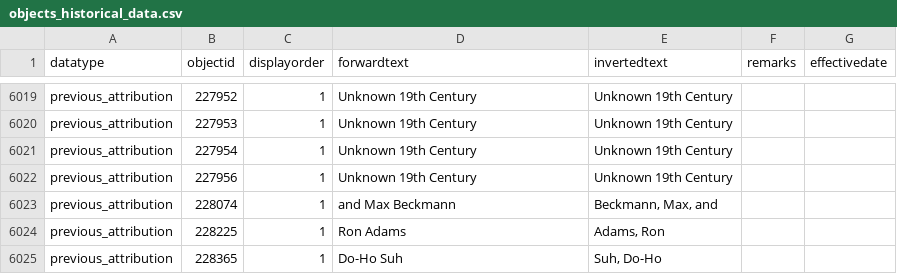
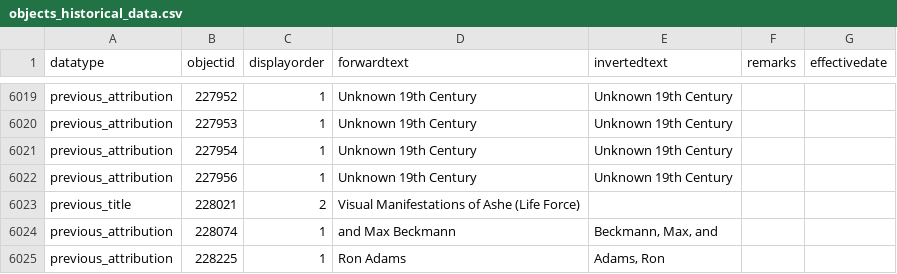
Before and after one commit to isabellajanderson/NGA_Open_Data, a CSV file: data/objects_historical_data.csv, drawn as a sheet; only a part is shown, gaps mark what is left out; the shorter side is filled out with more unchanged rows; the diff names each change by its address in the sheet, - before the commit and + after, or states it on an @@ line.

Commit message:
2025-04-07 data export

```diff
--- a/data/objects_historical_data.csv
+++ b/data/objects_historical_data.csv
+row 6023: previous_title | 228021 | 2 | Visual Manifestations of Ashe (Life Force)
```
Also changed, not shown: data/preferred_locations.csv, 11 other files.
